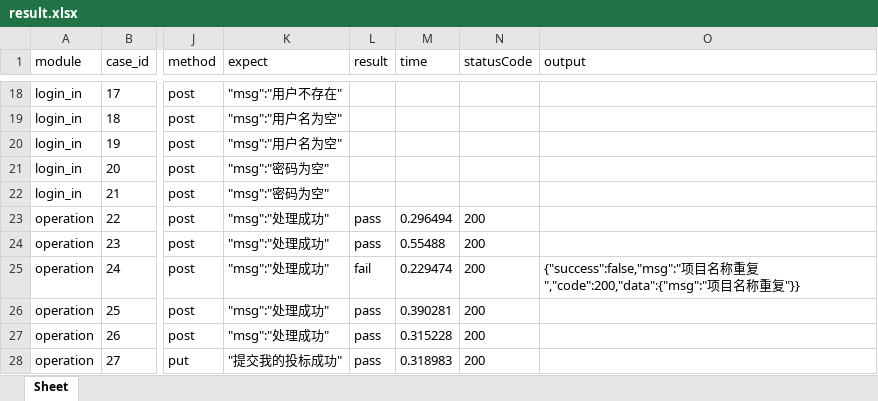
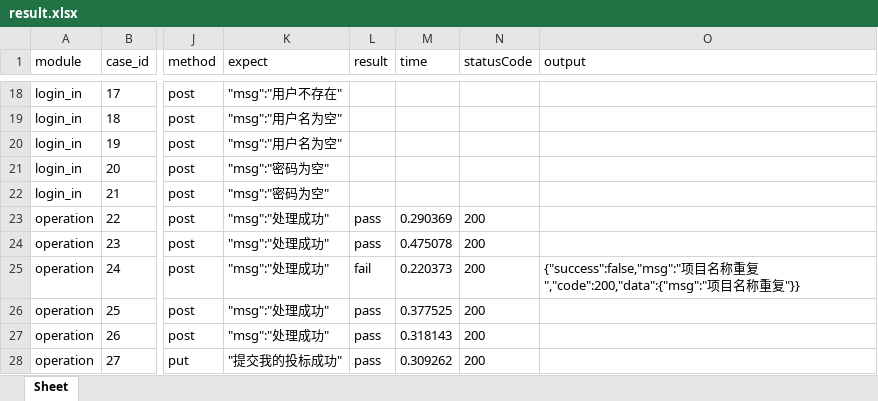
Before and after one commit to Leify-li/unittest-ddt-html, an Excel workbook: test_report/result.xlsx, sheet Sheet, drawn as a sheet; only a part is shown, gaps mark what is left out; values as stored, in another font and other column widths than the file's, no borders; the diff names each change by its address in the sheet, - before the commit and + after, or states it on an @@ line.

```diff
--- a/test_report/result.xlsx (sheet Sheet)
+++ b/test_report/result.xlsx (sheet Sheet)
-M23 (time): 0.296494
+M23 (time): 0.290369
-M24 (time): 0.55488
+M24 (time): 0.475078
-M25 (time): 0.229474
+M25 (time): 0.220373
-M26 (time): 0.390281
+M26 (time): 0.377525
-M27 (time): 0.315228
+M27 (time): 0.318143
-M28 (time): 0.318983
+M28 (time): 0.309262
```
Also changed, not shown: 9 other files.
